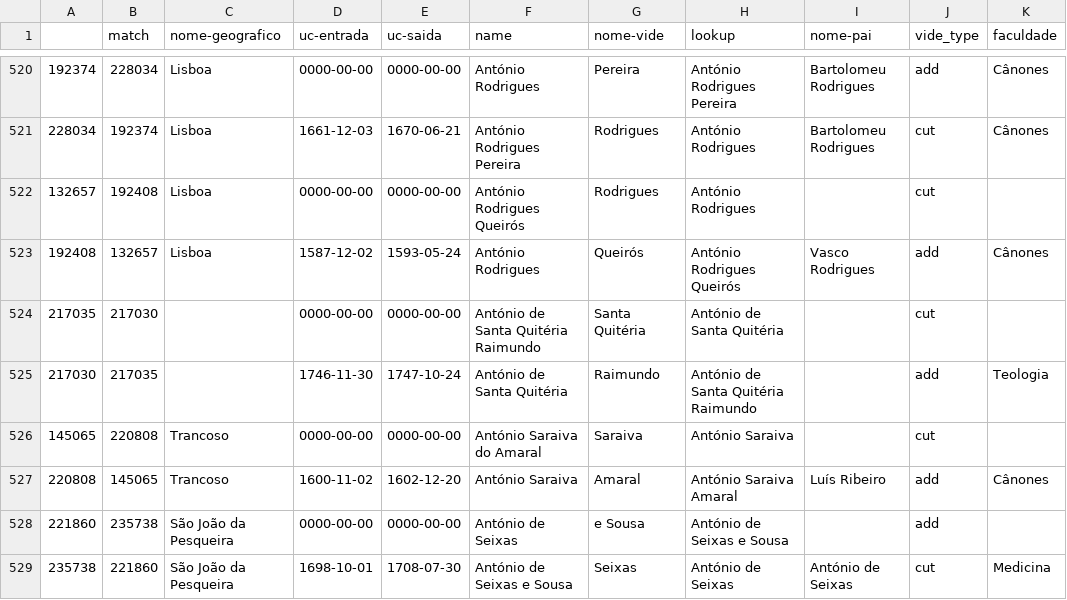
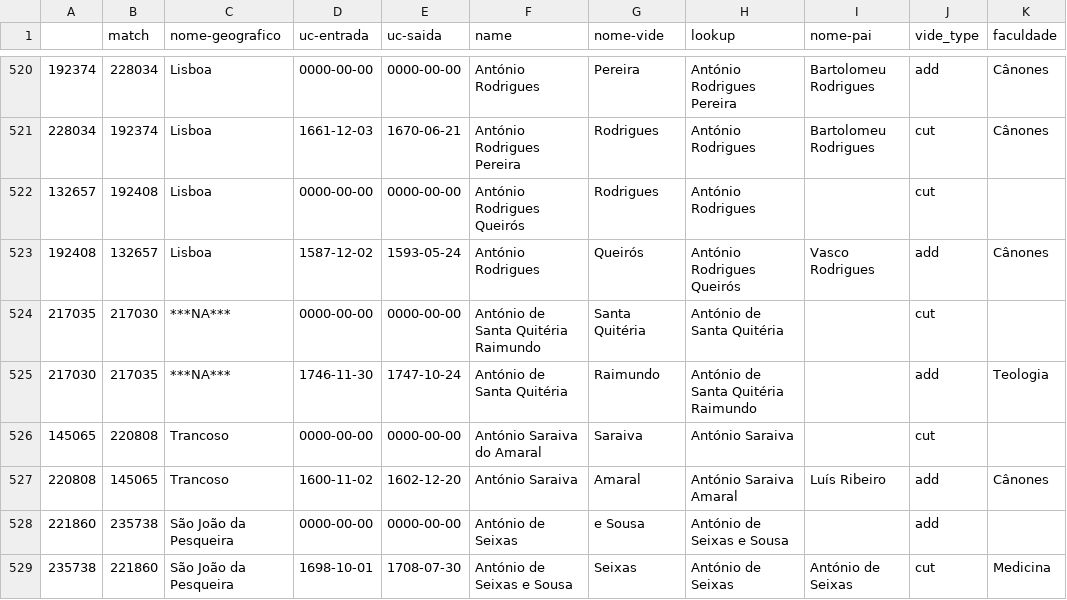
Before and after one commit to joaquimrcarvalho/fauc1537-1919, a CSV file: inferences/cross-references/vide_matched.csv, drawn as a sheet; only a part is shown, gaps mark what is left out; the diff covers the shown part only; the diff names each change by its address in the sheet, - before the commit and + after, or states it on an @@ line.

```diff
--- a/inferences/cross-references/vide_matched.csv
+++ b/inferences/cross-references/vide_matched.csv
-C524:C525 (nome-geografico): (empty)
+C524:C525 (nome-geografico): ***NA***
```
Also changed, not shown: 3 added rows, 3 removed rows, 13 moved rows and 66 edited cells elsewhere in this file, inferences/cross-references/vide_non_matched.csv, 2 other files.
